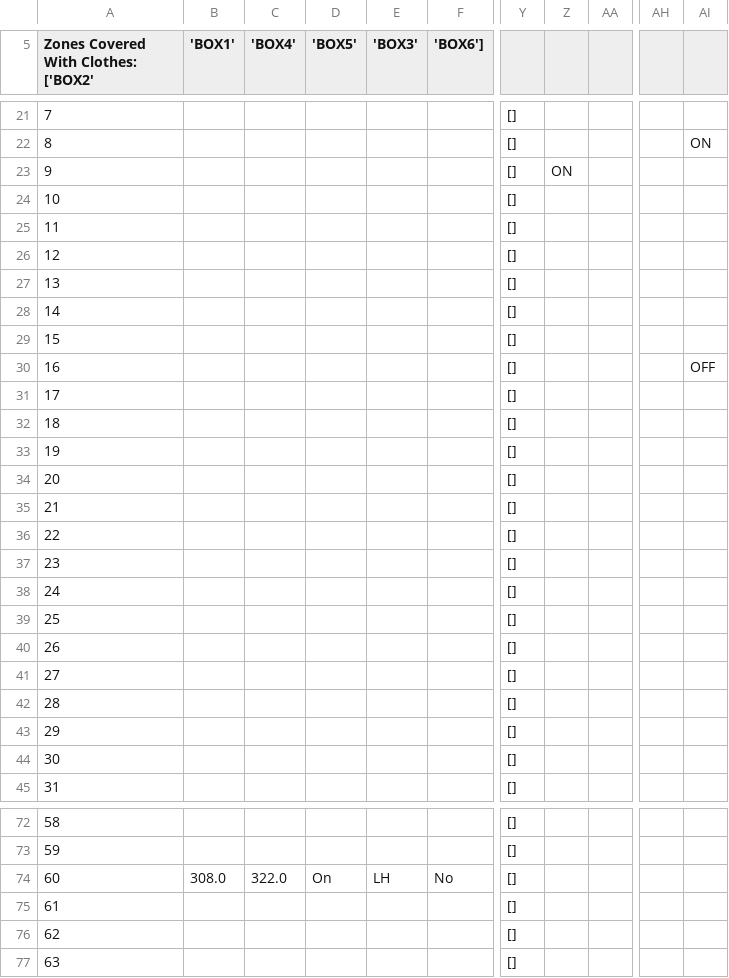
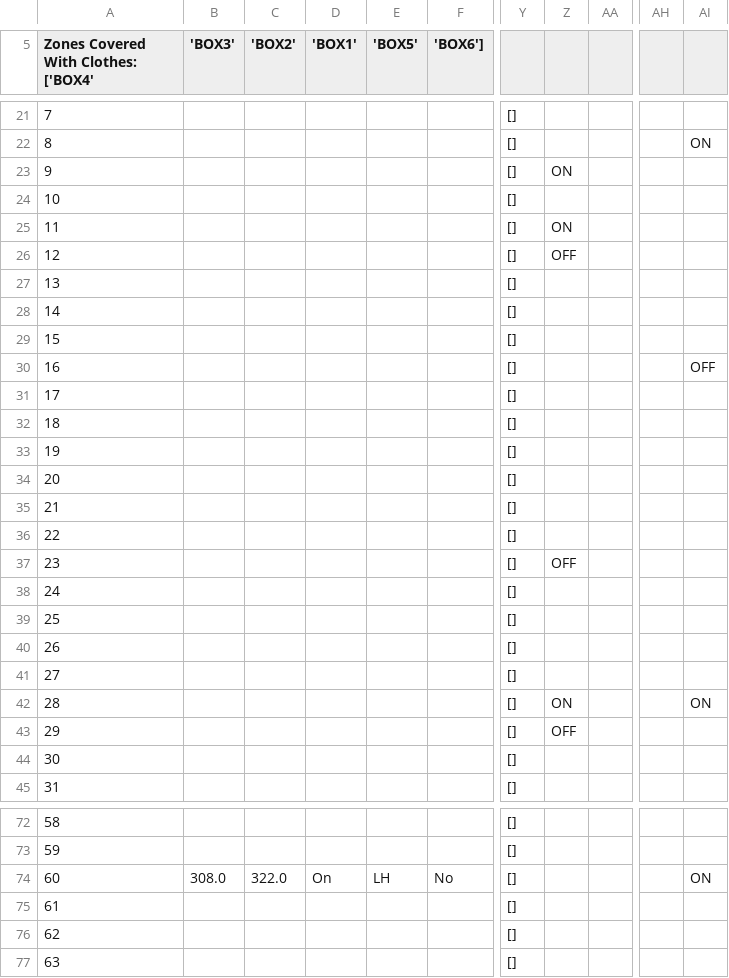
Before and after one commit to ctu-vras/touch-coder, a CSV file: Labeled_data/cat3_mp4/export/cat3_mp4_export.csv, drawn as a sheet; only a part is shown, gaps mark what is left out; the diff names each change by its address in the sheet, - before the commit and + after, or states it on an @@ line.

```diff
--- a/Labeled_data/cat3_mp4/export/cat3_mp4_export.csv
+++ b/Labeled_data/cat3_mp4/export/cat3_mp4_export.csv
-A5: Zones Covered With Clothes: ['BOX2'
+A5: Zones Covered With Clothes: ['BOX4'
-B5: 'BOX1'
+B5: 'BOX3'
-C5: 'BOX4'
+C5: 'BOX2'
-D5: 'BOX5'
+D5: 'BOX1'
-E5: 'BOX3'
+E5: 'BOX5'
-Z25: (empty)
+Z25: ON
-Z26: (empty)
+Z26: OFF
-Z37: (empty)
+Z37: OFF
-Z42: (empty)
+Z42: ON
-AI42: (empty)
+AI42: ON
-Z43: (empty)
+Z43: OFF
-AI74: (empty)
+AI74: ON
```
Also changed, not shown: 9 other files.
